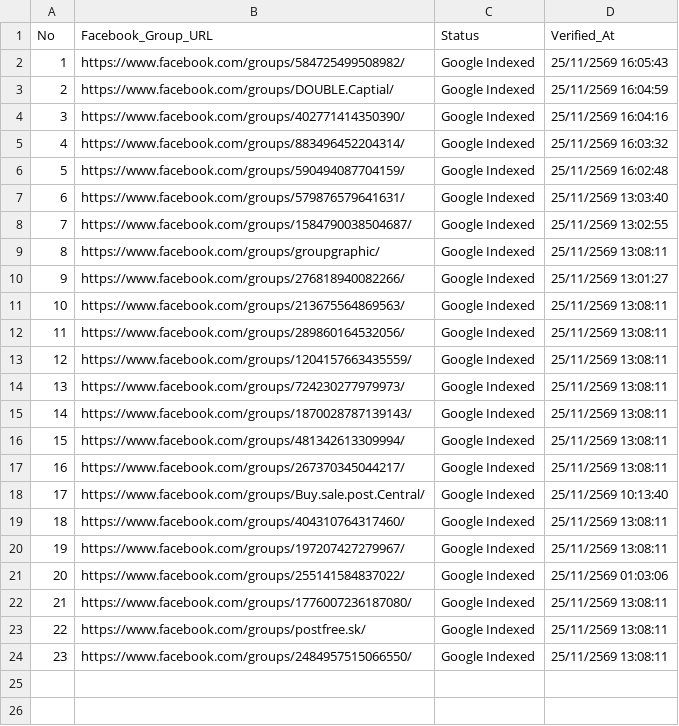
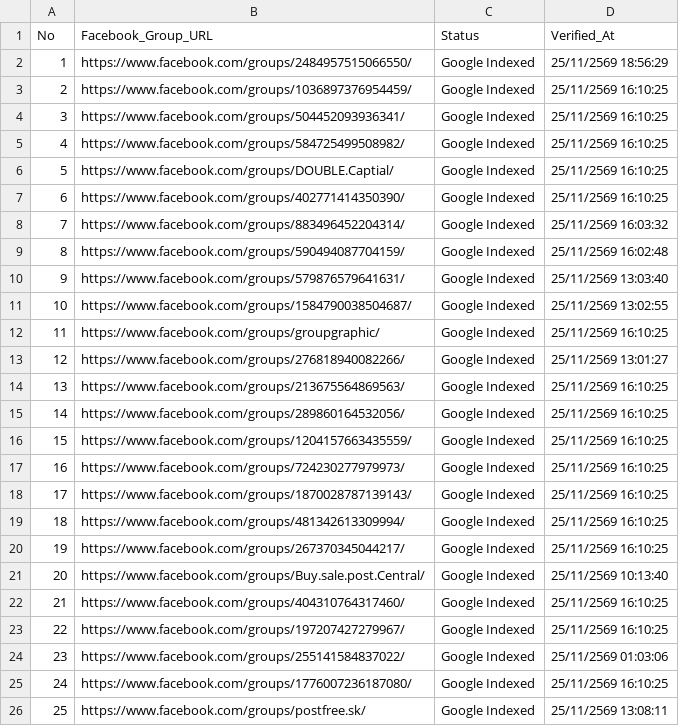
Before and after one commit to artnp/eworker, a CSV file: data/fb_groups.csv, drawn as a sheet; removed rows and columns are numbered as before the commit, all else as after; the diff names each change by its address in the sheet, - before the commit and + after, or states it on an @@ line.

Commit message:
Auto-sync data/fb_groups.csv [Live Feed 24h]

```diff
--- a/data/fb_groups.csv
+++ b/data/fb_groups.csv
+row 2: 1 | https://www.facebook.com/groups/2484957515066550/ | Google Indexed | 25/11/2569 18:56:29
+row 3: 2 | https://www.facebook.com/groups/1036897376954459/ | Google Indexed | 25/11/2569 16:10:25
+row 4: 3 | https://www.facebook.com/groups/504452093936341/ | Google Indexed | 25/11/2569 16:10:25
@@ column A (No) renumbered between rows 5 and 26 @@
-D5 (Verified_At): 25/11/2569 16:05:43
+D5 (Verified_At): 25/11/2569 16:10:25
-D6 (Verified_At): 25/11/2569 16:04:59
+D6 (Verified_At): 25/11/2569 16:10:25
-D7 (Verified_At): 25/11/2569 16:04:16
+D7 (Verified_At): 25/11/2569 16:10:25
-D12 (Verified_At): 25/11/2569 13:08:11
+D12 (Verified_At): 25/11/2569 16:10:25
-D14:D20 (Verified_At): 25/11/2569 13:08:11
+D14:D20 (Verified_At): 25/11/2569 16:10:25
-D22:D23 (Verified_At): 25/11/2569 13:08:11
+D22:D23 (Verified_At): 25/11/2569 16:10:25
-D25 (Verified_At): 25/11/2569 13:08:11
+D25 (Verified_At): 25/11/2569 16:10:25
-row 24: 23 | https://www.facebook.com/groups/2484957515066550/ | Google Indexed | 25/11/2569 13:08:11
```
